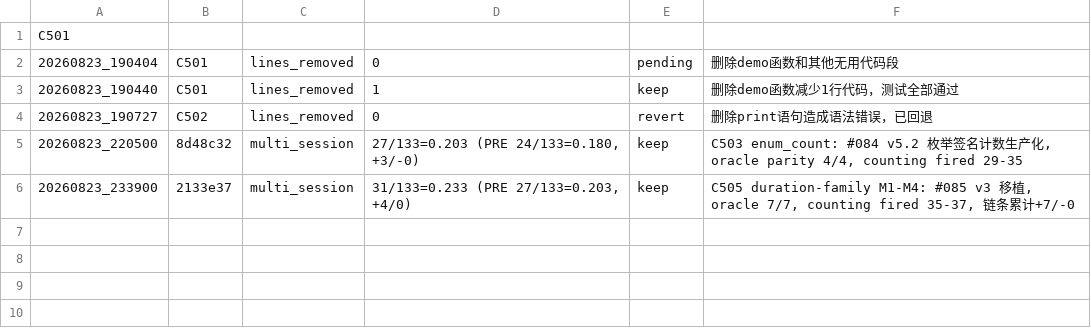
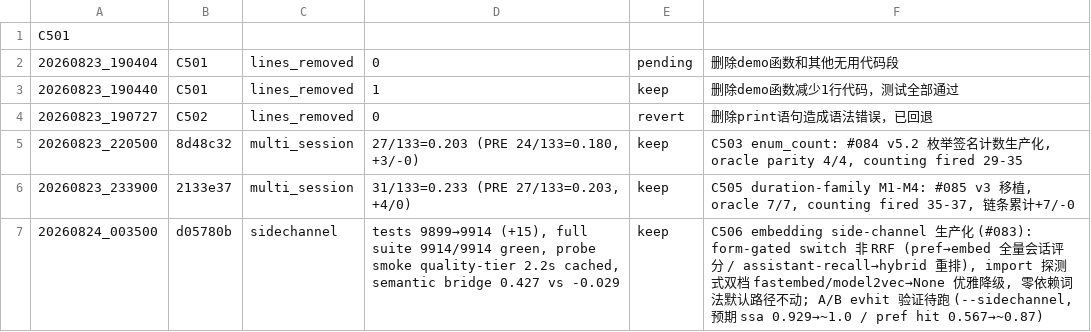
Before and after one commit to robertsong2019/12-factor-agents-explorer, a TSV file: projects/agent-memory-graph/experiments.tsv, drawn as a sheet.

Commit message:
C506: 实验记录 - embedding side-channel 生产化, 状态keep

```diff
--- a/projects/agent-memory-graph/experiments.tsv
+++ b/projects/agent-memory-graph/experiments.tsv
@@ -6 +6,2 @@ C501
 20260823_233900	2133e37	multi_session	31/133=0.233 (PRE 27/133=0.203, +4/0)	keep	C505 duration-family M1-M4: #085 v3 移植, oracle 7/7, counting fired 35-37, 链条累计+7/-0
+20260824_003500	d05780b	sidechannel	tests 9899→9914 (+15), full suite 9914/9914 green, probe smoke quality-tier 2.2s cached, semantic bridge 0.427 vs -0.029	keep	C506 embedding side-channel 生产化 (#083): form-gated switch 非 RRF (pref→embed 全量会话评分 / assistant-recall→hybrid 重排), import 探测式双档 fastembed/model2vec→None 优雅降级, 零依赖词法默认路径不动; A/B evhit 验证待跑 (--sidechannel, 预期 ssa 0.929→~1.0 / pref hit 0.567→~0.87)
```
